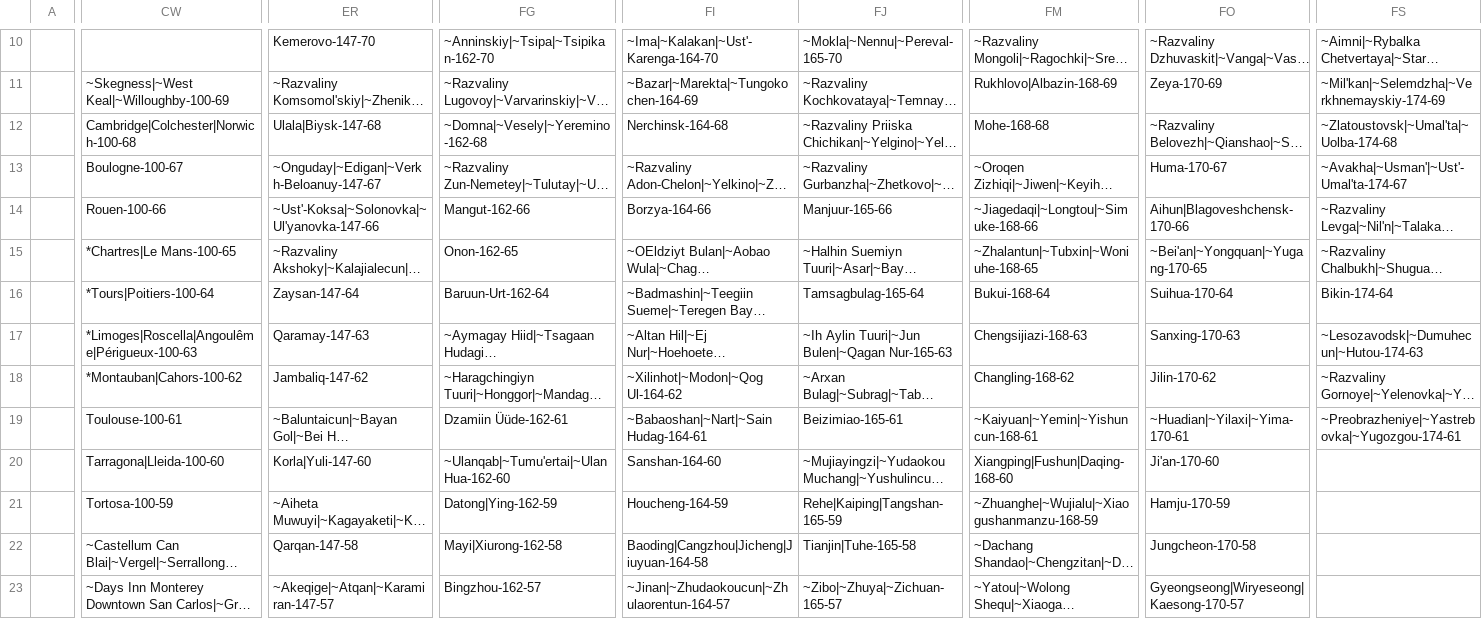
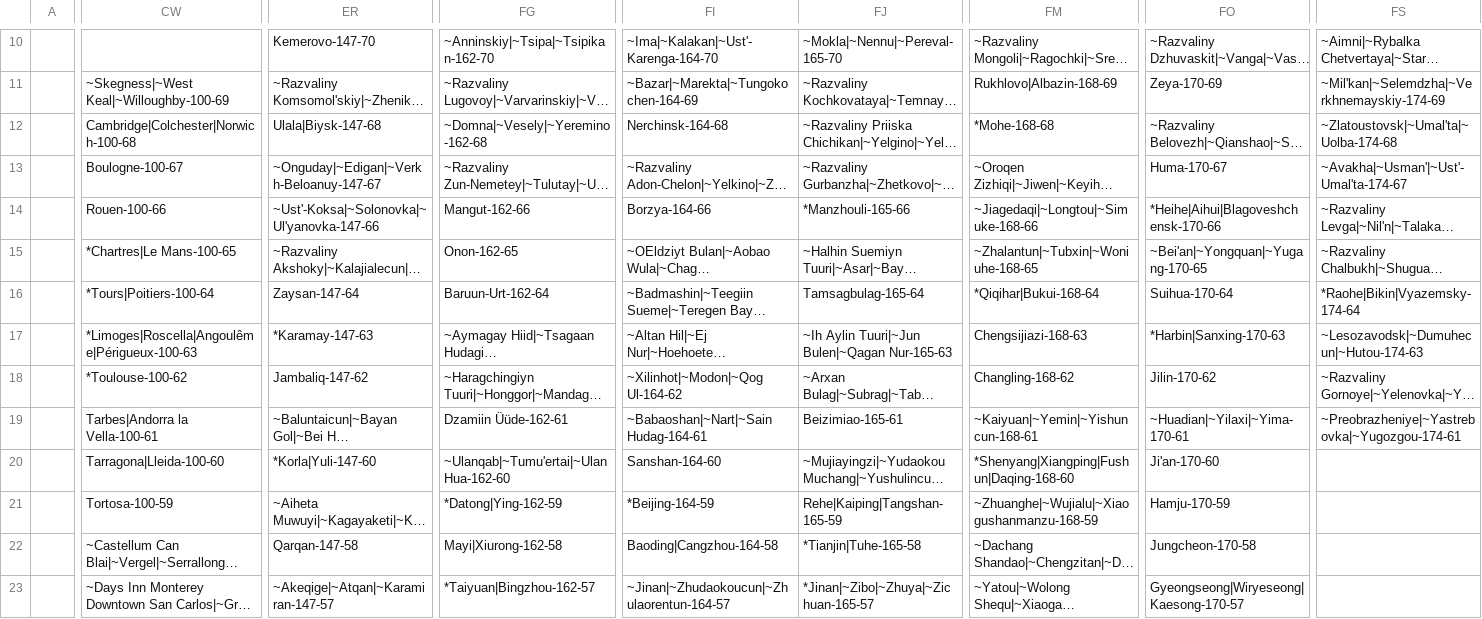
Before and after one commit to Fre-sol/Dawn-of-Civilization, a CSV file: Assets/Maps/Cities.csv, drawn as a sheet; only a part is shown, gaps mark what is left out; long unchanged cells end in …; the diff covers the shown part only; the diff names each change by its address in the sheet, - before the commit and + after, or states it on an @@ line.

```diff
--- a/Assets/Maps/Cities.csv
+++ b/Assets/Maps/Cities.csv
-FM12: Mohe-168-68
+FM12: *Mohe-168-68
-FJ14: Manjuur-165-66
+FJ14: *Manzhouli-165-66
-FO14: Aihun|Blagoveshchensk-170-66
+FO14: *Heihe|Aihui|Blagoveshchensk-170-66
-FM16: Bukui-168-64
+FM16: *Qiqihar|Bukui-168-64
-FS16: Bikin-174-64
+FS16: *Raohe|Bikin|Vyazemsky-174-64
-ER17: Qaramay-147-63
+ER17: *Karamay-147-63
-FO17: Sanxing-170-63
+FO17: *Harbin|Sanxing-170-63
-CW18: *Montauban|Cahors-100-62
+CW18: *Toulouse-100-62
-CW19: Toulouse-100-61
+CW19: Tarbes|Andorra la Vella-100-61
-ER20: Korla|Yuli-147-60
+ER20: *Korla|Yuli-147-60
-FM20: Xiangping|Fushun|Daqing-168-60
+FM20: *Shenyang|Xiangping|Fushun|Daqing-168-60
-FG21: Datong|Ying-162-59
+FG21: *Datong|Ying-162-59
-FI21: Houcheng-164-59
+FI21: *Beijing-164-59
-FI22: Baoding|Cangzhou|Jicheng|Jiuyuan-164-58
+FI22: Baoding|Cangzhou-164-58
-FJ22: Tianjin|Tuhe-165-58
+FJ22: *Tianjin|Tuhe-165-58
-FG23: Bingzhou-162-57
+FG23: *Taiyuan|Bingzhou-162-57
-FJ23: ~Zibo|~Zhuya|~Zichuan-165-57
+FJ23: *Jinan|~Zibo|~Zhuya|~Zichuan-165-57
```
Also changed, not shown: 46 edited cells elsewhere in this file, 1 other file.
